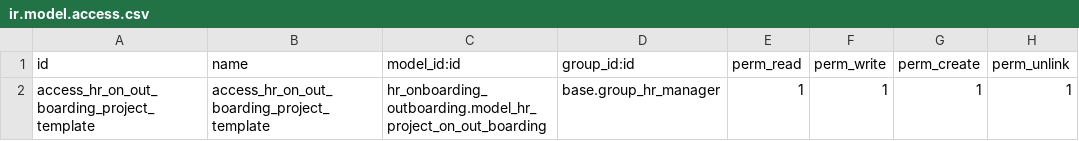
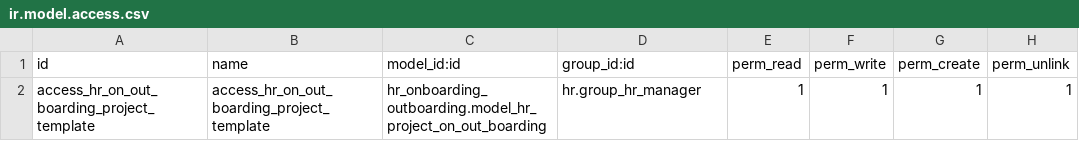
Before and after one commit to Emadbox/hr-1, a CSV file: hr_onboarding_outboarding/security/ir.model.access.csv, drawn as a sheet.

Commit message:
[MIG] Corrected group names

```diff
--- a/hr_onboarding_outboarding/security/ir.model.access.csv
+++ b/hr_onboarding_outboarding/security/ir.model.access.csv
@@ -1,2 +1,2 @@
 id,name,model_id:id,group_id:id,perm_read,perm_write,perm_create,perm_unlink
-access_hr_on_out_boarding_project_template,access_hr_on_out_boarding_project_template,hr_onboarding_outboarding.model_hr_project_on_out_boarding,base.group_hr_manager,1,1,1,1
+access_hr_on_out_boarding_project_template,access_hr_on_out_boarding_project_template,hr_onboarding_outboarding.model_hr_project_on_out_boarding,hr.group_hr_manager,1,1,1,1
```
Also changed, not shown: 1 other file.
